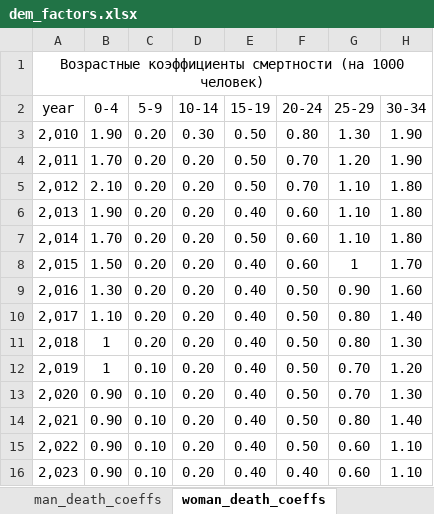
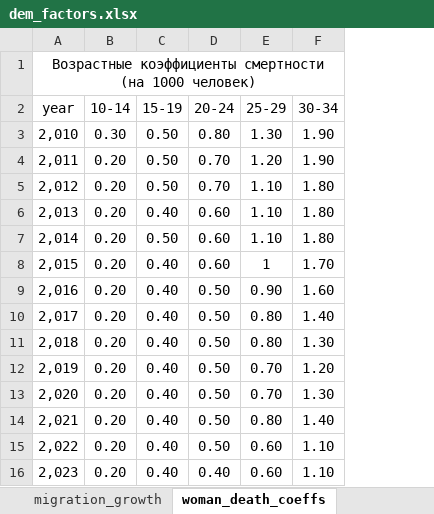
Before and after one commit to levasemin/diplom2, an Excel workbook: factors/dem_factors.xlsx, sheet woman_death_coeffs, drawn as a sheet; only a part is shown; values as stored, in another font and other column widths than the file's, no borders; the diff names each change by its address in the sheet, - before the commit and + after, or states it on an @@ line.

```diff
--- a/factors/dem_factors.xlsx (sheet woman_death_coeffs)
+++ b/factors/dem_factors.xlsx (sheet woman_death_coeffs)
-column B (0-4), rows 3-16: 1.90 | 1.70 | 2.10 | 1.90 | 1.70 | 1.50 | 1.30 | 1.10 | 1 | 1 | 0.90 | 0.90 | 0.90 | 0.90
-column C (5-9), rows 3-16: 0.20 | 0.20 | 0.20 | 0.20 | 0.20 | 0.20 | 0.20 | 0.20 | 0.20 | 0.10 | 0.10 | 0.10 | 0.10 | 0.10
```
Also changed, not shown: sheet man_death_coeffs, sheet dem_factors, other sheet tabs, population.xlsx, 5 other files.
